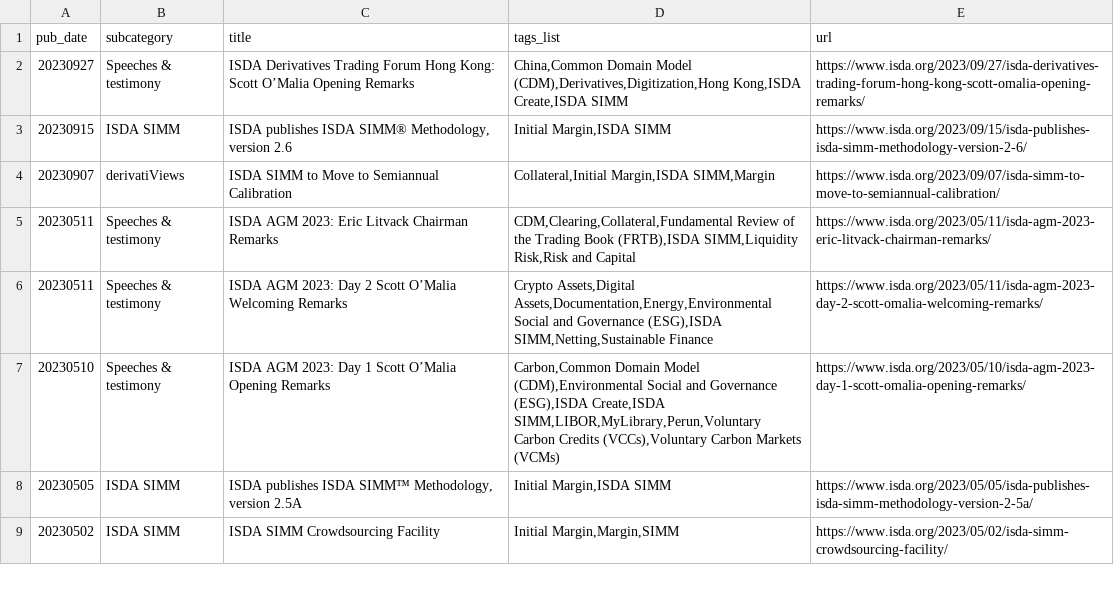
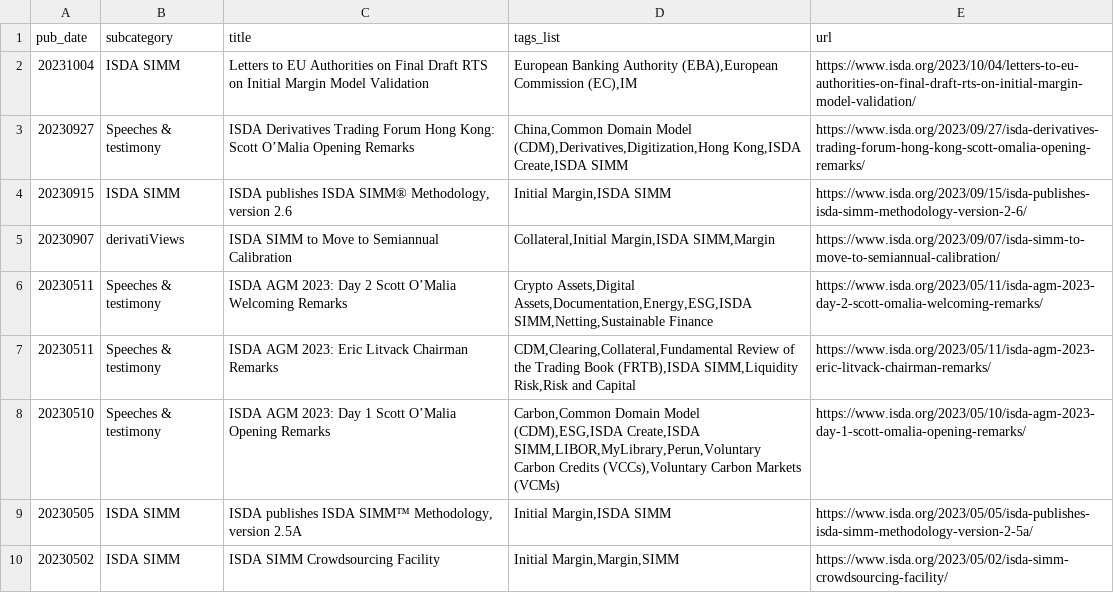
Before and after one commit to PyBack/isda_notices_scrapping, a CSV file: data/isda_simm.csv, drawn as a sheet; only a part is shown.

Commit message:
[Auto-Commit] daily scrap

```diff
--- a/data/isda_simm.csv
+++ b/data/isda_simm.csv
@@ -1,2 +1,3 @@
 pub_date|subcategory|title|tags_list|url
+20231004|ISDA SIMM|Letters to EU Authorities on Final Draft RTS on Initial Margin Model Validation|European Banking Authority (EBA),European Commission (EC),IM|https://www.isda.org/2023/10/04/letters-to-eu-authorities-on-final-draft-rts-on-initial-margin-model-validation/
 20230927|Speeches & testimony|ISDA Derivatives Trading Forum Hong Kong: Scott O’Malia Opening Remarks|China,Common Domain Model (CDM),Derivatives,Digitization,Hong Kong,ISDA Create,ISDA SIMM|https://www.isda.org/2023/09/27/isda-derivatives-trading-forum-hong-kong-scott-omalia-opening-remarks/
@@ -4,5 +5,5 @@ pub_date|subcategory|title|tags_list|url
 20230907|derivatiViews|ISDA SIMM to Move to Semiannual Calibration|Collateral,Initial Margin,ISDA SIMM,Margin|https://www.isda.org/2023/09/07/isda-simm-to-move-to-semiannual-calibration/
+20230511|Speeches & testimony|ISDA AGM 2023: Day 2 Scott O’Malia Welcoming Remarks|Crypto Assets,Digital Assets,Documentation,Energy,ESG,ISDA SIMM,Netting,Sustainable Finance|https://www.isda.org/2023/05/11/isda-agm-2023-day-2-scott-omalia-welcoming-remarks/
 20230511|Speeches & testimony|ISDA AGM 2023: Eric Litvack Chairman Remarks|CDM,Clearing,Collateral,Fundamental Review of the Trading Book (FRTB),ISDA SIMM,Liquidity Risk,Risk and Capital|https://www.isda.org/2023/05/11/isda-agm-2023-eric-litvack-chairman-remarks/
-20230511|Speeches & testimony|ISDA AGM 2023: Day 2 Scott O’Malia Welcoming Remarks|Crypto Assets,Digital Assets,Documentation,Energy,Environmental Social and Governance (ESG),ISDA SIMM,Netting,Sustainable Finance|https://www.isda.org/2023/05/11/isda-agm-2023-day-2-scott-omalia-welcoming-remarks/
-20230510|Speeches & testimony|ISDA AGM 2023: Day 1 Scott O’Malia Opening Remarks|Carbon,Common Domain Model (CDM),Environmental Social and Governance (ESG),ISDA Create,ISDA SIMM,LIBOR,MyLibrary,Perun,Voluntary Carbon Credits (VCCs),Voluntary Carbon Markets (VCMs)|https://www.isda.org/2023/05/10/isda-agm-2023-day-1-scott-omalia-opening-remarks/
+20230510|Speeches & testimony|ISDA AGM 2023: Day 1 Scott O’Malia Opening Remarks|Carbon,Common Domain Model (CDM),ESG,ISDA Create,ISDA SIMM,LIBOR,MyLibrary,Perun,Voluntary Carbon Credits (VCCs),Voluntary Carbon Markets (VCMs)|https://www.isda.org/2023/05/10/isda-agm-2023-day-1-scott-omalia-opening-remarks/
 20230505|ISDA SIMM|ISDA publishes ISDA SIMM™ Methodology, version 2.5A|Initial Margin,ISDA SIMM|https://www.isda.org/2023/05/05/isda-publishes-isda-simm-methodology-version-2-5a/
```
